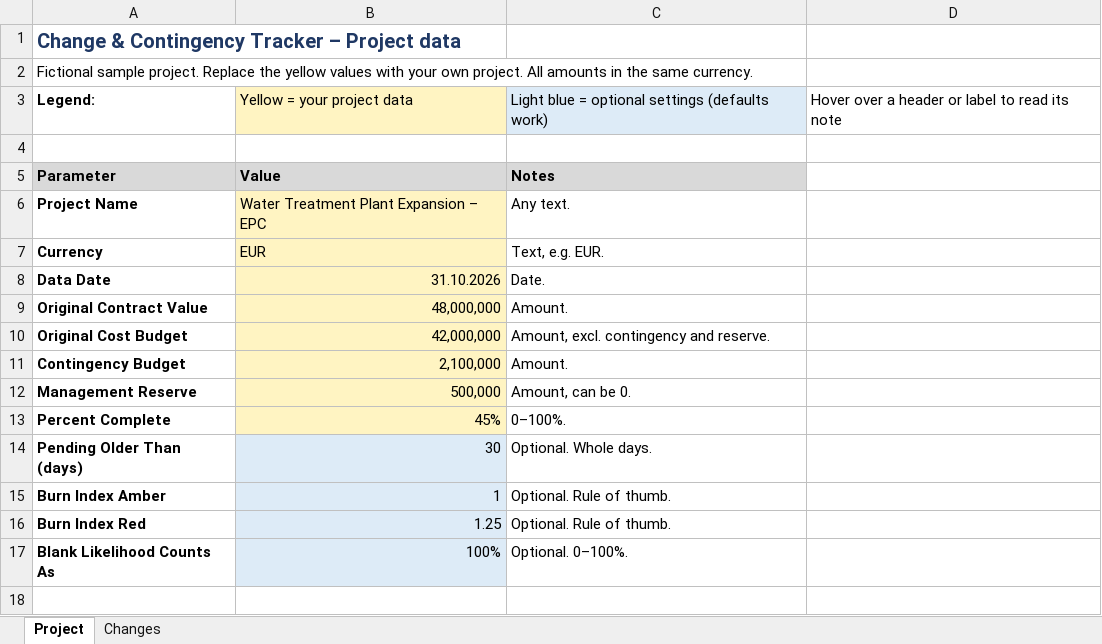
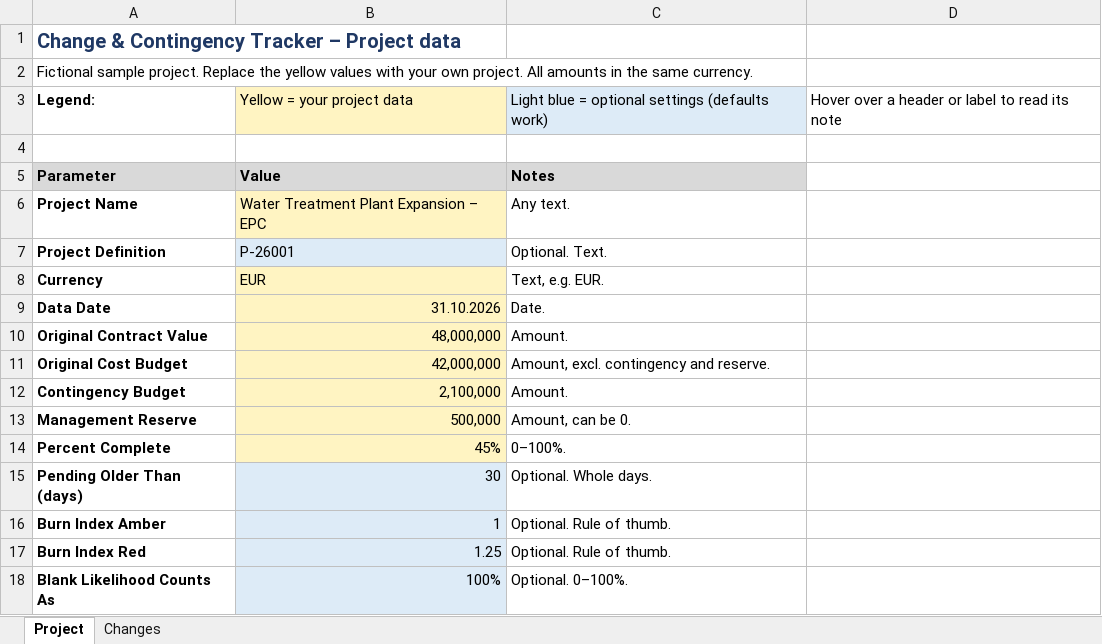
Before and after one commit to sara-mostafshar/change-contingency-tracker, an Excel workbook: Change_Contingency_Tracker_Sample_Data.xlsx, sheet Project, drawn as a sheet; values as stored, in another font and other column widths than the file's, no borders; the diff names each change by its address in the sheet, - before the commit and + after, or states it on an @@ line.

```diff
--- a/Change_Contingency_Tracker_Sample_Data.xlsx (sheet Project)
+++ b/Change_Contingency_Tracker_Sample_Data.xlsx (sheet Project)
+row 7: Project Definition | P-26001 | Optional. Text.
```
Also changed, not shown: sheet Changes, 2 other files.
